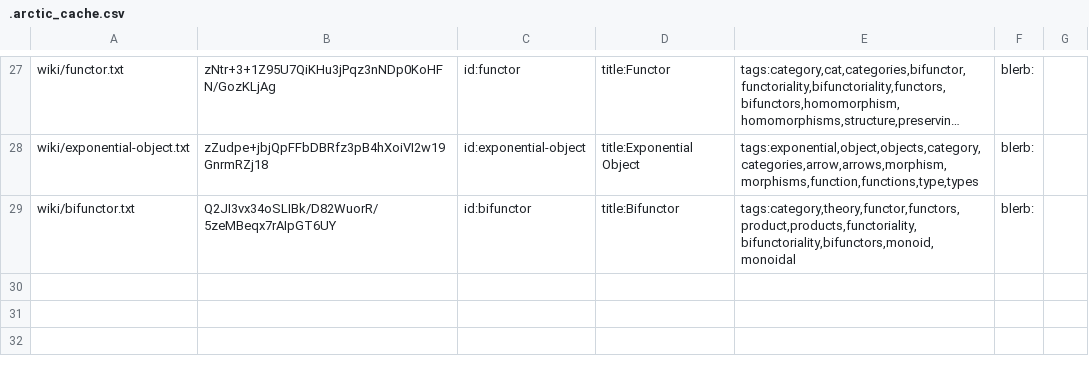
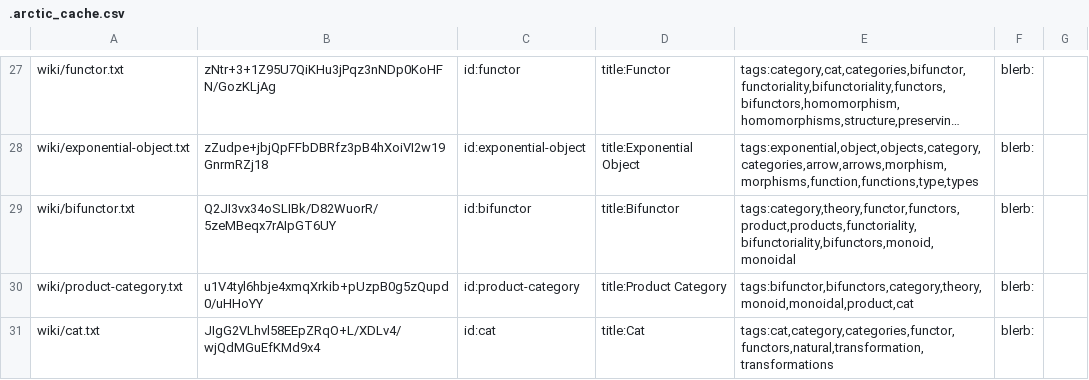
Before and after one commit to RyanBrewer317/ryanbrewer-dev, a CSV file: .arctic_cache.csv, drawn as a sheet; only a part is shown, gaps mark what is left out; long unchanged cells end in ….

Commit message:
add /wiki/product-category

```diff
--- a/.arctic_cache.csv
+++ b/.arctic_cache.csv
@@ -29 +29,3 @@
 "wiki/bifunctor.txt","Q2JI3vx34oSLIBk/D82WuorR/5zeMBeqx7rAIpGT6UY","id:bifunctor","title:Bifunctor","tags:category,theory,functor,functors,product,products,functoriality,bifunctoriality,bifunctors,monoid,monoidal","blerb:"
+"wiki/product-category.txt","u1V4tyl6hbje4xmqXrkib+pUzpB0g5zQupd0/uHHoYY","id:product-category","title:Product Category","tags:bifunctor,bifunctors,category,theory,monoid,monoidal,product,cat","blerb:"
+"wiki/cat.txt","JIgG2VLhvl58EEpZRqO+L/XDLv4/wjQdMGuEfKMd9x4","id:cat","title:Cat","tags:cat,category,categories,functor,functors,natural,transformation,transformations","blerb:"
```
Also changed, not shown: 15 other files.
